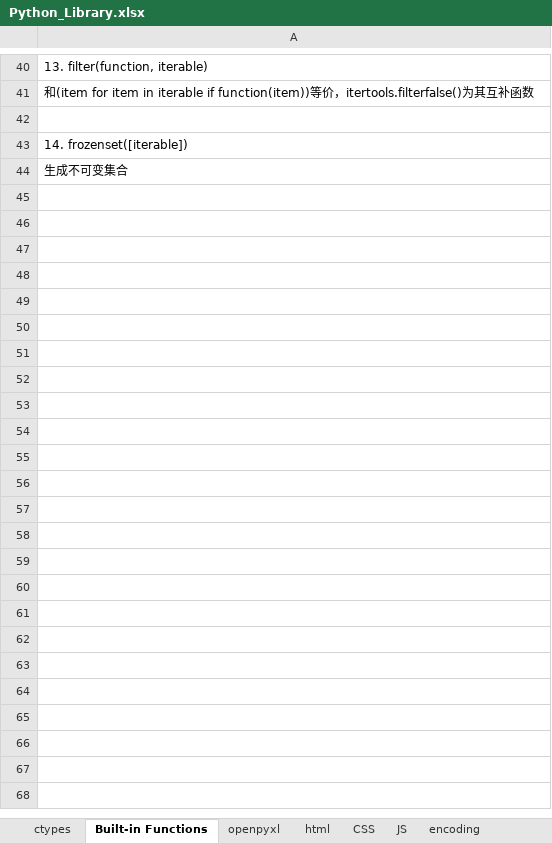
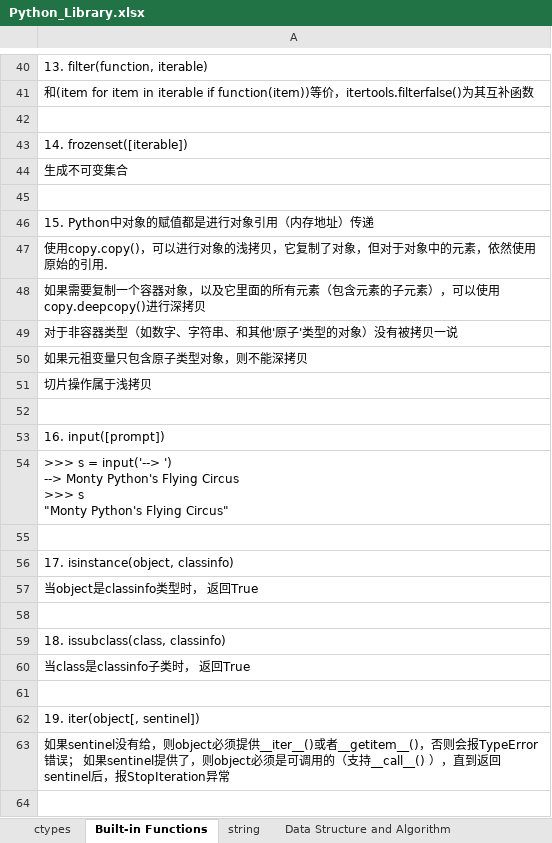
Before and after one commit to dantunan/learngithub, an Excel workbook: Python_Library.xlsx, sheet Built-in Functions, drawn as a sheet; only a part is shown, gaps mark what is left out; values as stored, in another font and other column widths than the file's, no borders; ↵ is a line break in a cell; the diff covers the shown part only; the diff names each change by its address in the sheet, - before the commit and + after, or states it on an @@ line.

```diff
--- a/Python_Library.xlsx (sheet Built-in Functions)
+++ b/Python_Library.xlsx (sheet Built-in Functions)
+sheet tab: string
+sheet tab: Data Structure and Algorithm
+row 45: (empty)
+row 46: 15. Python中对象的赋值都是进行对象引用（内存地址）传递
+row 47: 使用copy.copy()，可以进行对象的浅拷贝，它复制了对象，但对于对象中的元素，依然使用原始的引用.
+row 48: 如果需要复制一个容器对象，以及它里面的所有元素（包含元素的子元素），可以使用copy.deepcopy()进行深拷贝
+row 49: 对于非容器类型（如数字、字符串、和其他'原子'类型的对象）没有被拷贝一说
+row 50: 如果元祖变量只包含原子类型对象，则不能深拷贝
+row 51: 切片操作属于浅拷贝
+row 52: (empty)
+row 53: 16. input([prompt])
+row 54: >>> s = input('--> ') ↵ --> Monty Python's Flying Circus ↵ >>> s ↵ "Monty Python's Flying Circus"
+row 55: (empty)
+row 56: 17. isinstance(object, classinfo)
+row 57: 当object是classinfo类型时， 返回True
+row 58: (empty)
+row 59: 18. issubclass(class, classinfo)
+row 60: 当class是classinfo子类时， 返回True
+row 61: (empty)
+row 62: 19. iter(object[, sentinel])
+row 63: 如果sentinel没有给，则object必须提供__iter__()或者__getitem__()，否则会报TypeError错误； 如果sentinel提供了，则object必须是可调用的（支持__call__() ），直到返回sentinel后，报StopIteration异常
+row 64: (empty)
```
Also changed, not shown: 35 added rows elsewhere in this sheet, other sheet tabs.
